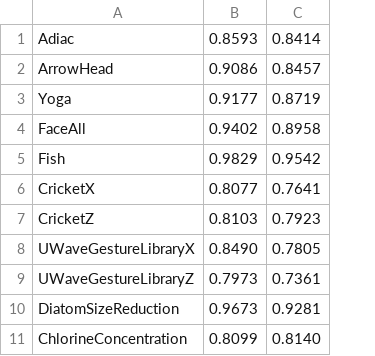
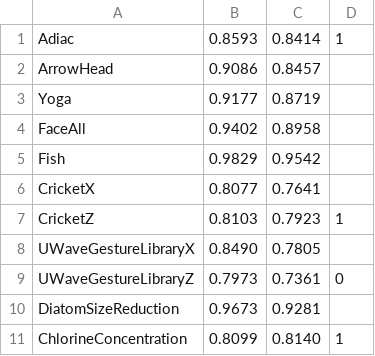
Before and after one commit to Aaron-LHR/LSTM-FCN, a CSV file: model_to_use.csv, drawn as a sheet; only a part is shown; the diff names each change by its address in the sheet, - before the commit and + after, or states it on an @@ line.

```diff
--- a/model_to_use.csv
+++ b/model_to_use.csv
+column D, rows 1-11: 1 |  |  |  |  |  | 1 |  | 0 |  | 1
```
Also changed, not shown: 2 other files.
